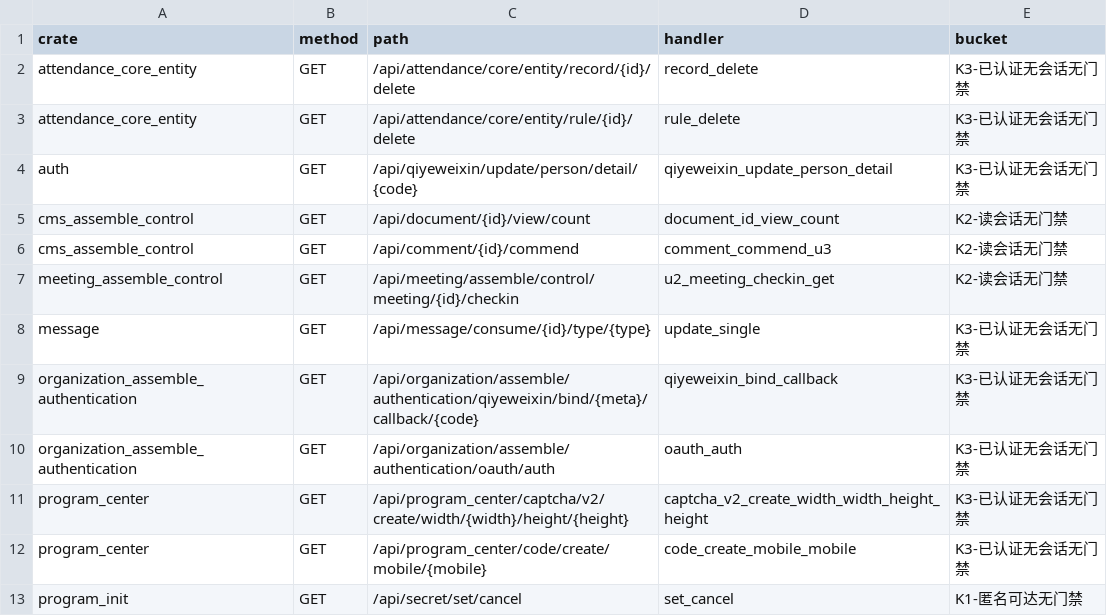
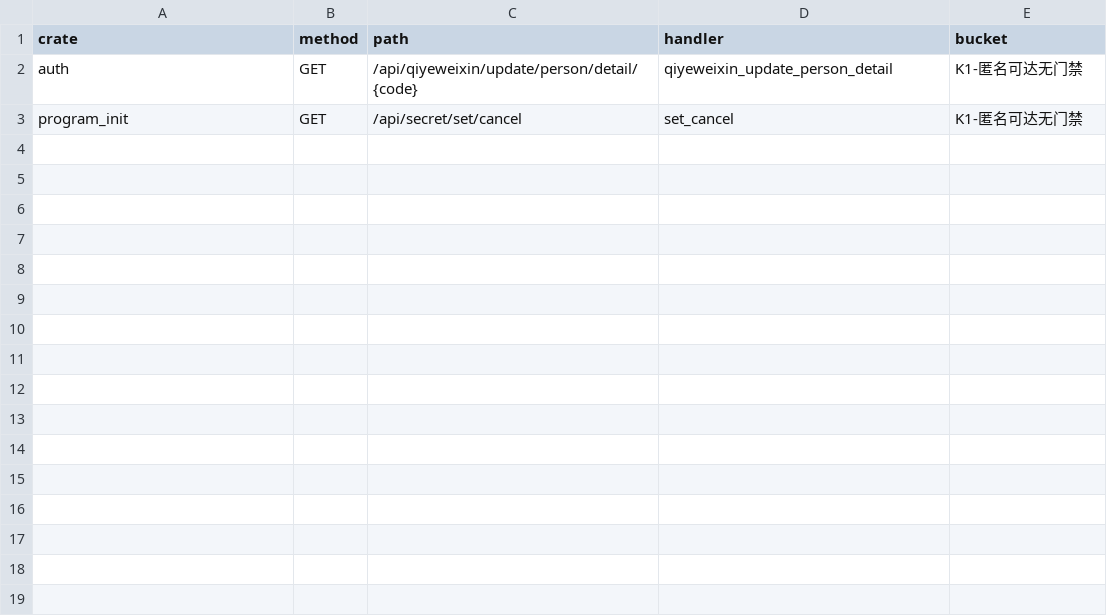
Before and after one commit to annsshadow/fakeToys, a TSV file: oa4rust/backend/docs/audits/artifacts/write_routes_get_writes.tsv, drawn as a sheet.

Commit message:
fix(oa4rust): 尺子缺陷 29/30 + 复跑刷新产物
缺陷 29：WRITE_SQL_RE 不排注释， 这类注释被读成
UPDATE 写语句（现场 qiyeweixin_bind_callback 只写内存 store 却进 GET 写清单）。
新增 stripRustComments（跳过字符串/字符字面量），写判据只扫代码不扫注释。

缺陷 30：A5 碰撞普查与中间件同口径——AUTH_EXEMPT_BLOCKED_PATHS 点名的路径
不再报碰撞；本身在 AUTH_EXEMPT_PATHS 显式点名的路径也不报（匿名来自显式豁免）。
缺陷 23 反向见证换钉：document_id_view_count 本批真的加了 require_session 门
（钉子被合法冲掉），换到设计上匿名的 set_cancel。

复跑实测：GET 写 12→2（剩 qiyeweixin_update_person_detail 扫码登录回调与
set_cancel 初始化引导，均为协议必需 GET 写）；豁免通配段碰撞 6→0；
判据见证缺口 0 处。

```diff
--- a/oa4rust/backend/docs/audits/artifacts/write_routes_get_writes.tsv
+++ b/oa4rust/backend/docs/audits/artifacts/write_routes_get_writes.tsv
@@ -1,13 +1,3 @@
 crate	method	path	handler	bucket
-attendance_core_entity	GET	/api/attendance/core/entity/record/{id}/delete	record_delete	K3-已认证无会话无门禁
-attendance_core_entity	GET	/api/attendance/core/entity/rule/{id}/delete	rule_delete	K3-已认证无会话无门禁
-auth	GET	/api/qiyeweixin/update/person/detail/{code}	qiyeweixin_update_person_detail	K3-已认证无会话无门禁
-cms_assemble_control	GET	/api/document/{id}/view/count	document_id_view_count	K2-读会话无门禁
-cms_assemble_control	GET	/api/comment/{id}/commend	comment_commend_u3	K2-读会话无门禁
-meeting_assemble_control	GET	/api/meeting/assemble/control/meeting/{id}/checkin	u2_meeting_checkin_get	K2-读会话无门禁
-message	GET	/api/message/consume/{id}/type/{type}	update_single	K3-已认证无会话无门禁
-organization_assemble_authentication	GET	/api/organization/assemble/authentication/qiyeweixin/bind/{meta}/callback/{code}	qiyeweixin_bind_callback	K3-已认证无会话无门禁
-organization_assemble_authentication	GET	/api/organization/assemble/authentication/oauth/auth	oauth_auth	K3-已认证无会话无门禁
-program_center	GET	/api/program_center/captcha/v2/create/width/{width}/height/{height}	captcha_v2_create_width_width_height_height	K3-已认证无会话无门禁
-program_center	GET	/api/program_center/code/create/mobile/{mobile}	code_create_mobile_mobile	K3-已认证无会话无门禁
+auth	GET	/api/qiyeweixin/update/person/detail/{code}	qiyeweixin_update_person_detail	K1-匿名可达无门禁
 program_init	GET	/api/secret/set/cancel	set_cancel	K1-匿名可达无门禁
```
Also changed, not shown: oa4rust/backend/docs/audits/artifacts/dead_exempt_routes.tsv, oa4rust/backend/docs/audits/artifacts/write_gating_residual.tsv, 4 other files.
